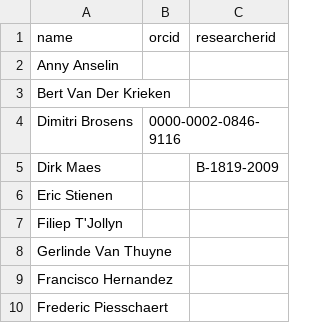
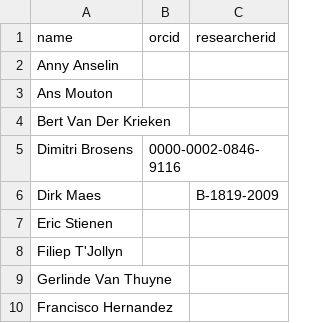
Before and after one commit to inbo/data-publication, a CSV file: guidelines/authors.csv, drawn as a sheet; only a part is shown; the shorter side is filled out with more unchanged rows; the diff names each change by its address in the sheet, - before the commit and + after, or states it on an @@ line.

Commit message:
Update authors.csv

```diff
--- a/guidelines/authors.csv
+++ b/guidelines/authors.csv
+row 3: Ans Mouton
```
